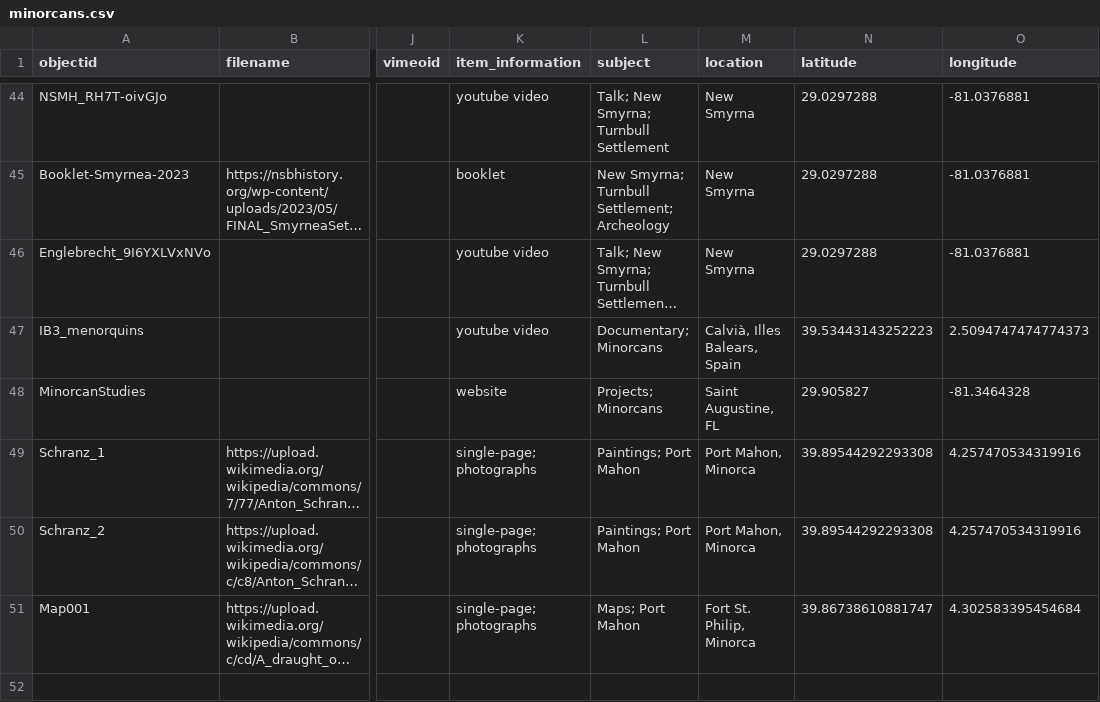
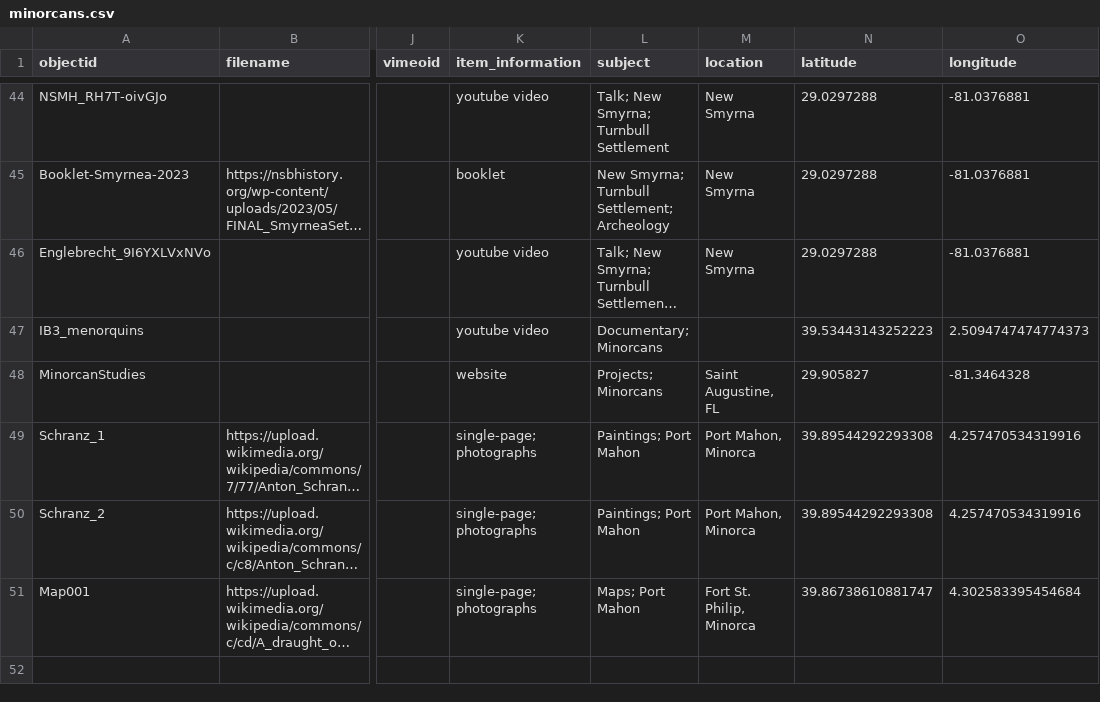
Before and after one commit to dh-miami/minorcans, a CSV file: _data/minorcans.csv, drawn as a sheet; only a part is shown, gaps mark what is left out; long unchanged cells end in …; the diff names each change by its address in the sheet, - before the commit and + after, or states it on an @@ line.

Commit message:
Update minorcans.csv

```diff
--- a/_data/minorcans.csv
+++ b/_data/minorcans.csv
-M47 (location): Calvià, Illes Balears, Spain
+M47 (location): (empty)
```
